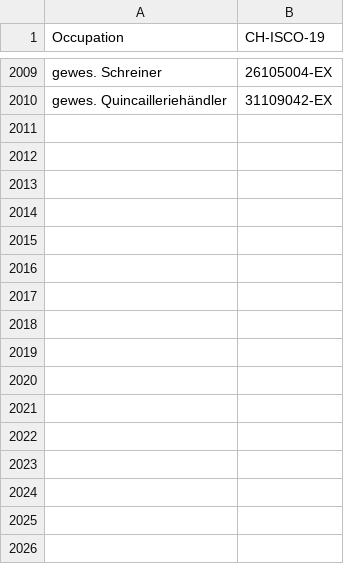
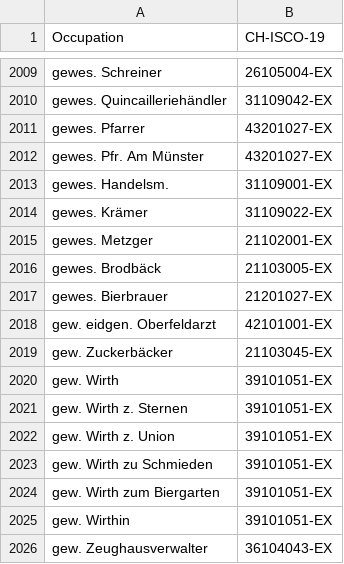
Before and after one commit to brawer/bern-addresses, a CSV file: src/occupations.csv, drawn as a sheet; only a part is shown, gaps mark what is left out.

Commit message:
Update occupations.csv with gew. Wirth et. al.

```diff
--- a/src/occupations.csv
+++ b/src/occupations.csv
@@ -2010 +2010,17 @@ gewes. Schreiner,26105004-EX
 gewes. Quincailleriehändler,31109042-EX
+gewes. Pfarrer,43201027-EX
+gewes. Pfr. Am Münster,43201027-EX
+gewes. Handelsm.,31109001-EX
+gewes. Krämer,31109022-EX
+gewes. Metzger,21102001-EX
+gewes. Brodbäck,21103005-EX
+gewes. Bierbrauer,21201027-EX
+gew. eidgen. Oberfeldarzt,42101001-EX
+gew. Zuckerbäcker,21103045-EX
+gew. Wirth,39101051-EX
+gew. Wirth z. Sternen,39101051-EX
+gew. Wirth z. Union,39101051-EX
+gew. Wirth zu Schmieden,39101051-EX
+gew. Wirth zum Biergarten,39101051-EX
+gew. Wirthin,39101051-EX
+gew. Zeughausverwalter,36104043-EX
```
